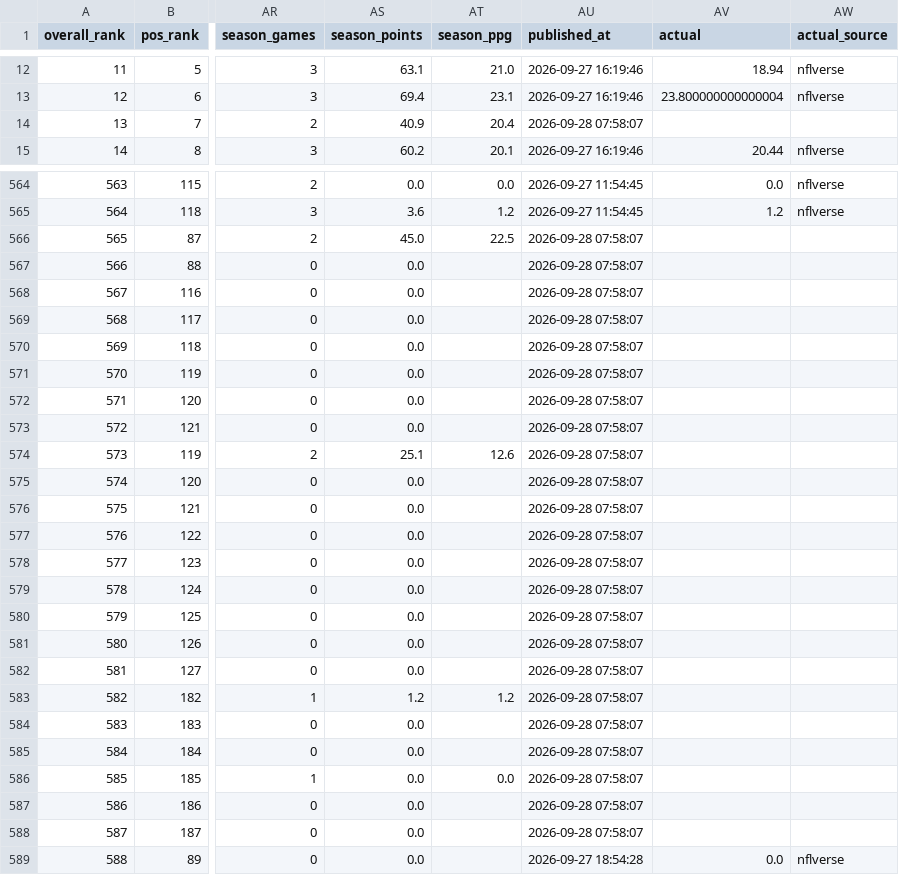
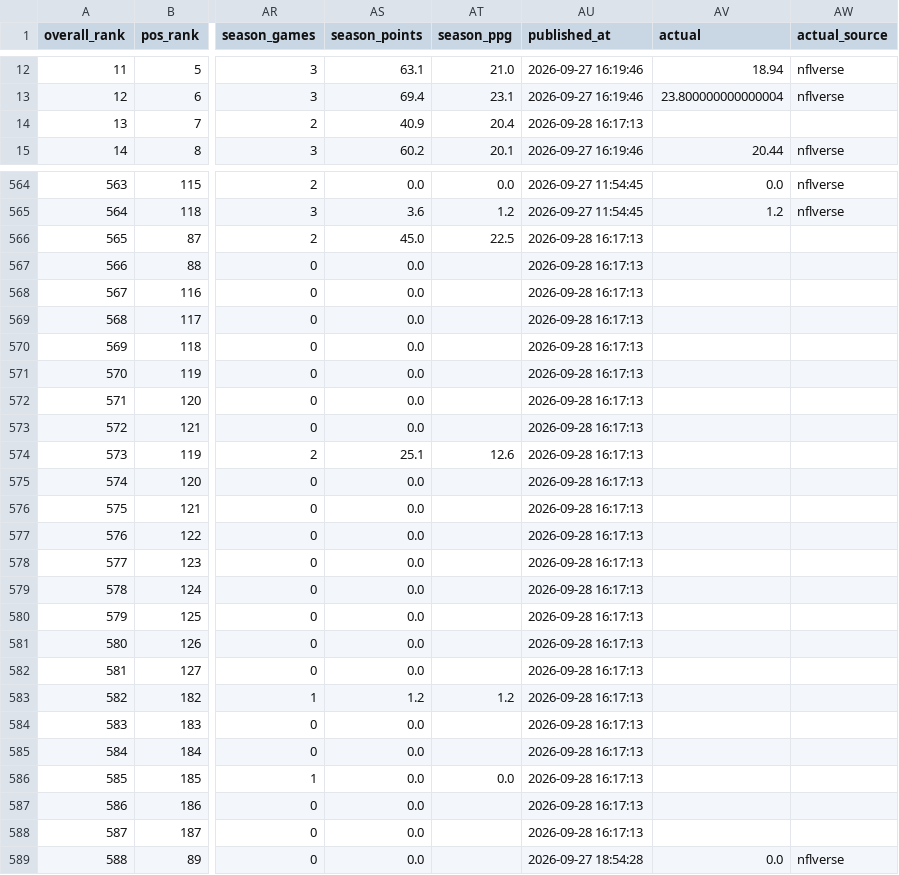
Before and after one commit to elanmuniz/NFL-predictor-site, a CSV file: data/2026_week03_fantasy.csv, drawn as a sheet; only a part is shown, gaps mark what is left out; the diff covers the shown part only; the diff names each change by its address in the sheet, - before the commit and + after, or states it on an @@ line.

Commit message:
2026 Week 3 update

```diff
--- a/data/2026_week03_fantasy.csv
+++ b/data/2026_week03_fantasy.csv
-AU14 (published_at): 2026-09-28 07:58:07
+AU14 (published_at): 2026-09-28 16:17:13
-AU566:AU588 (published_at): 2026-09-28 07:58:07
+AU566:AU588 (published_at): 2026-09-28 16:17:13
```
Also changed, not shown: 31 edited cells elsewhere in this file, 8 other files.
